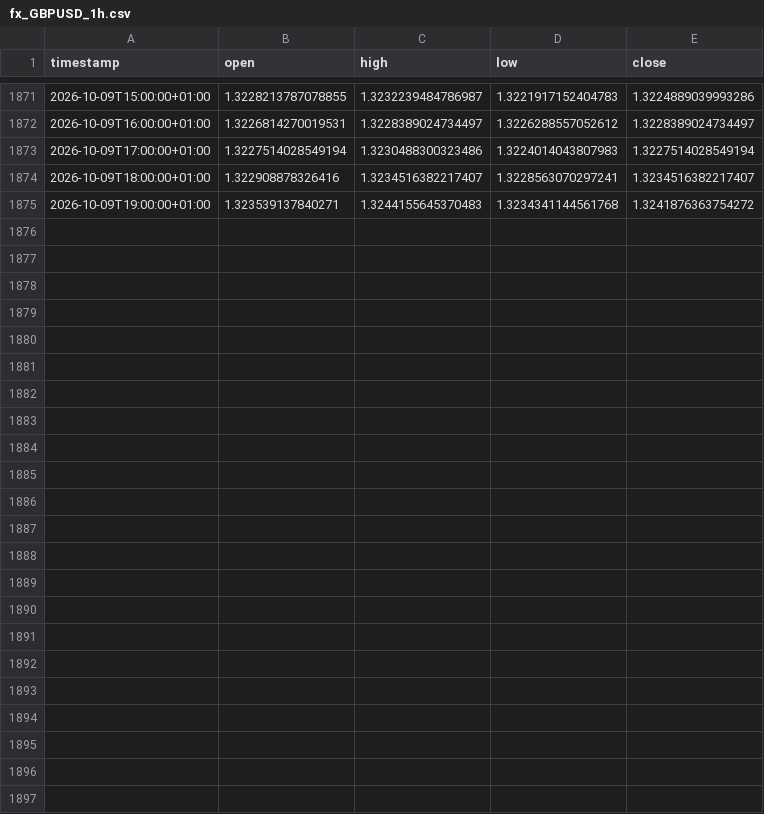
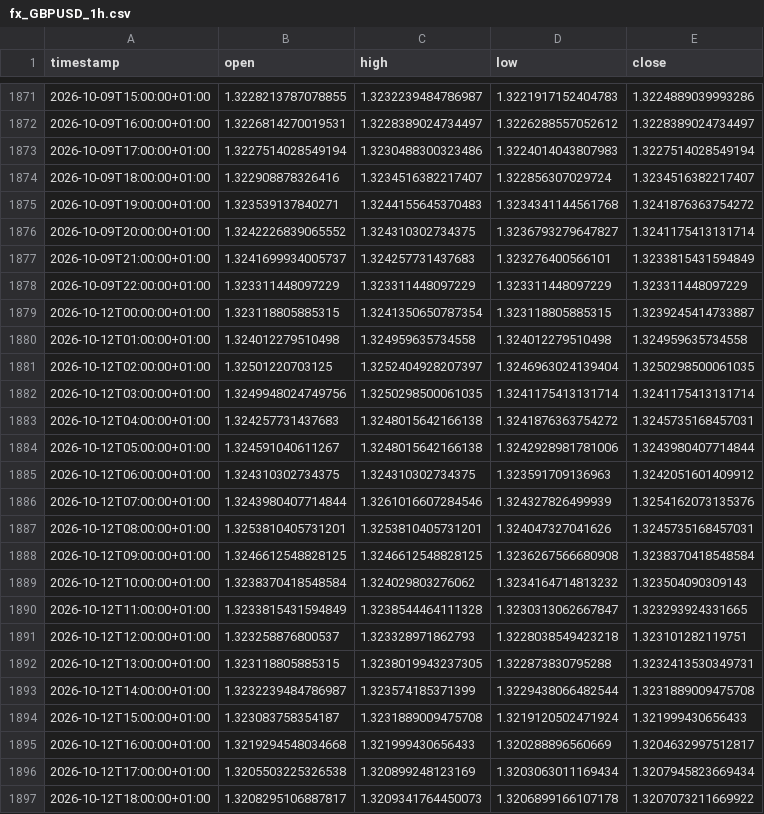
Before and after one commit to daniel17857-web/tide-paper-trader, a CSV file: data/fx_GBPUSD_1h.csv, drawn as a sheet; only a part is shown, gaps mark what is left out.

```diff
--- a/data/fx_GBPUSD_1h.csv
+++ b/data/fx_GBPUSD_1h.csv
@@ -1873,3 +1873,25 @@ timestamp,open,high,low,close
 2026-10-09T17:00:00+01:00,1.3227514028549194,1.3230488300323486,1.3224014043807983,1.3227514028549194
-2026-10-09T18:00:00+01:00,1.322908878326416,1.3234516382217407,1.3228563070297241,1.3234516382217407
+2026-10-09T18:00:00+01:00,1.322908878326416,1.3234516382217407,1.322856307029724,1.3234516382217407
 2026-10-09T19:00:00+01:00,1.323539137840271,1.3244155645370483,1.3234341144561768,1.3241876363754272
+2026-10-09T20:00:00+01:00,1.3242226839065552,1.324310302734375,1.3236793279647827,1.3241175413131714
+2026-10-09T21:00:00+01:00,1.3241699934005737,1.324257731437683,1.323276400566101,1.3233815431594849
+2026-10-09T22:00:00+01:00,1.323311448097229,1.323311448097229,1.323311448097229,1.323311448097229
+2026-10-12T00:00:00+01:00,1.323118805885315,1.3241350650787354,1.323118805885315,1.3239245414733887
+2026-10-12T01:00:00+01:00,1.324012279510498,1.324959635734558,1.324012279510498,1.324959635734558
+2026-10-12T02:00:00+01:00,1.32501220703125,1.3252404928207397,1.3246963024139404,1.3250298500061035
+2026-10-12T03:00:00+01:00,1.3249948024749756,1.3250298500061035,1.3241175413131714,1.3241175413131714
+2026-10-12T04:00:00+01:00,1.324257731437683,1.3248015642166138,1.3241876363754272,1.3245735168457031
+2026-10-12T05:00:00+01:00,1.324591040611267,1.3248015642166138,1.3242928981781006,1.3243980407714844
+2026-10-12T06:00:00+01:00,1.324310302734375,1.324310302734375,1.323591709136963,1.3242051601409912
+2026-10-12T07:00:00+01:00,1.3243980407714844,1.3261016607284546,1.324327826499939,1.3254162073135376
+2026-10-12T08:00:00+01:00,1.3253810405731201,1.3253810405731201,1.324047327041626,1.3245735168457031
+2026-10-12T09:00:00+01:00,1.3246612548828125,1.3246612548828125,1.3236267566680908,1.3238370418548584
+2026-10-12T10:00:00+01:00,1.3238370418548584,1.324029803276062,1.3234164714813232,1.323504090309143
+2026-10-12T11:00:00+01:00,1.3233815431594849,1.3238544464111328,1.3230313062667847,1.323293924331665
+2026-10-12T12:00:00+01:00,1.323258876800537,1.323328971862793,1.3228038549423218,1.323101282119751
+2026-10-12T13:00:00+01:00,1.323118805885315,1.3238019943237305,1.322873830795288,1.3232413530349731
+2026-10-12T14:00:00+01:00,1.3232239484786987,1.323574185371399,1.3229438066482544,1.3231889009475708
+2026-10-12T15:00:00+01:00,1.323083758354187,1.3231889009475708,1.3219120502471924,1.321999430656433
+2026-10-12T16:00:00+01:00,1.3219294548034668,1.321999430656433,1.320288896560669,1.3204632997512817
+2026-10-12T17:00:00+01:00,1.3205503225326538,1.320899248123169,1.3203063011169434,1.3207945823669434
+2026-10-12T18:00:00+01:00,1.3208295106887817,1.3209341764450073,1.3206899166107178,1.3207073211669922
```
Also changed, not shown: data/fx_AUDUSD_1h.csv, data/fx_EURUSD_1h.csv, 4 other files.
